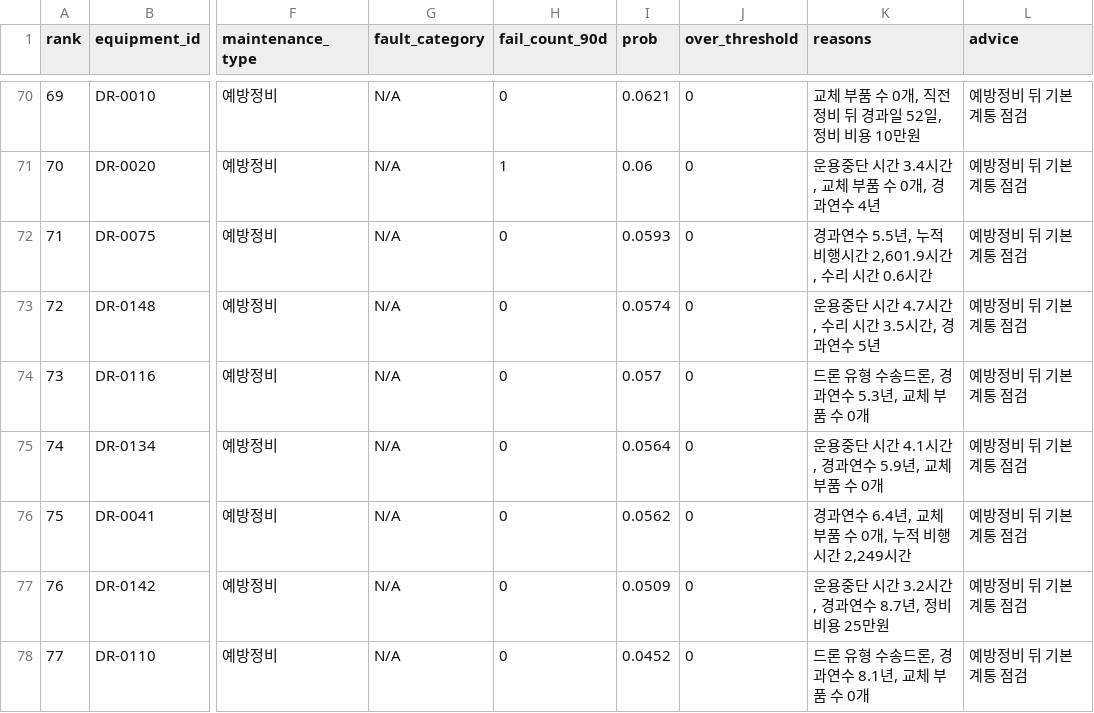
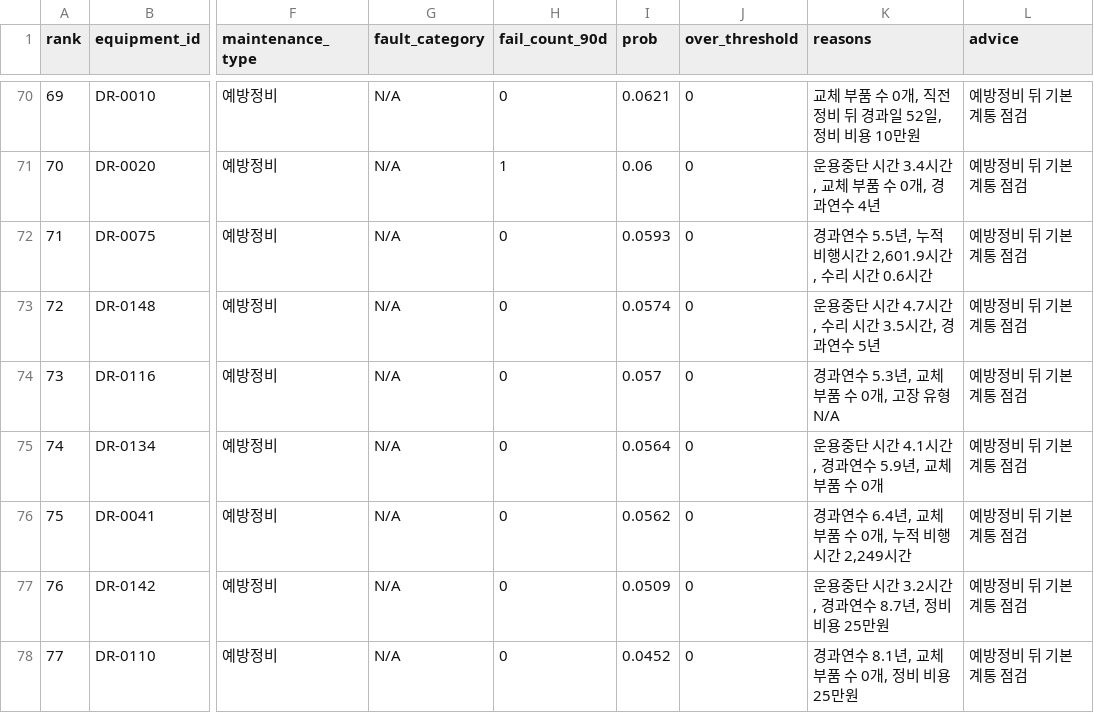
Before and after one commit to aidream-0212/drone_data, a CSV file: artifacts/score_2026-01.csv, drawn as a sheet; only a part is shown, gaps mark what is left out; the diff covers the shown part only; the diff names each change by its address in the sheet, - before the commit and + after, or states it on an @@ line.

```diff
--- a/artifacts/score_2026-01.csv
+++ b/artifacts/score_2026-01.csv
-K74 (reasons): 드론 유형 수송드론, 경과연수 5.3년, 교체 부품 수 0개
+K74 (reasons): 경과연수 5.3년, 교체 부품 수 0개, 고장 유형 N/A
-K78 (reasons): 드론 유형 수송드론, 경과연수 8.1년, 교체 부품 수 0개
+K78 (reasons): 경과연수 8.1년, 교체 부품 수 0개, 정비 비용 25만원
```
Also changed, not shown: 15 edited cells elsewhere in this file, artifacts/run_history.csv, 9 other files.
